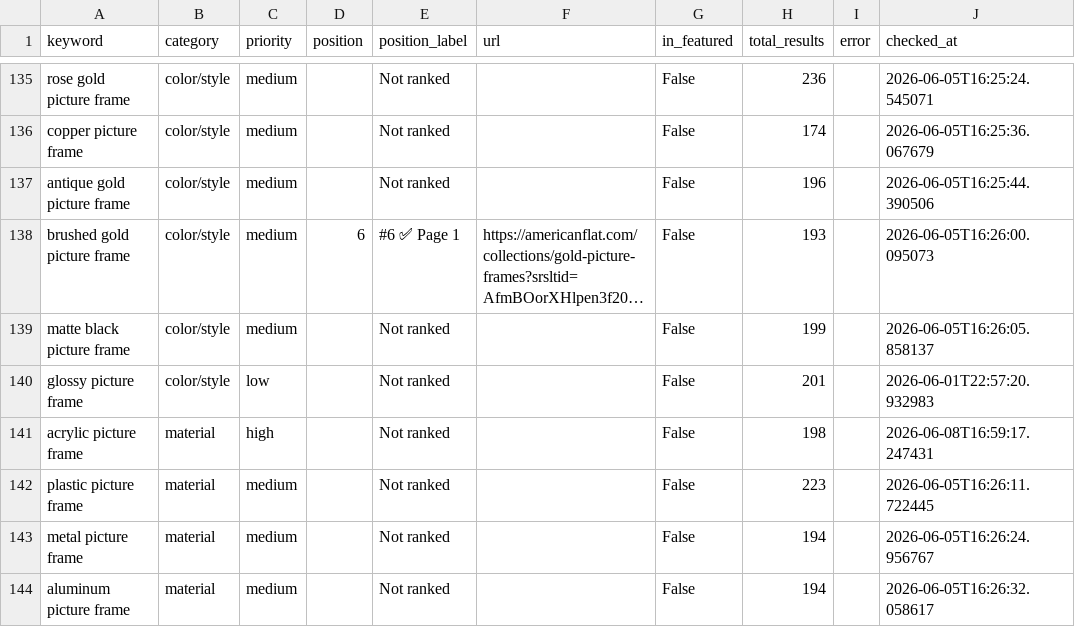
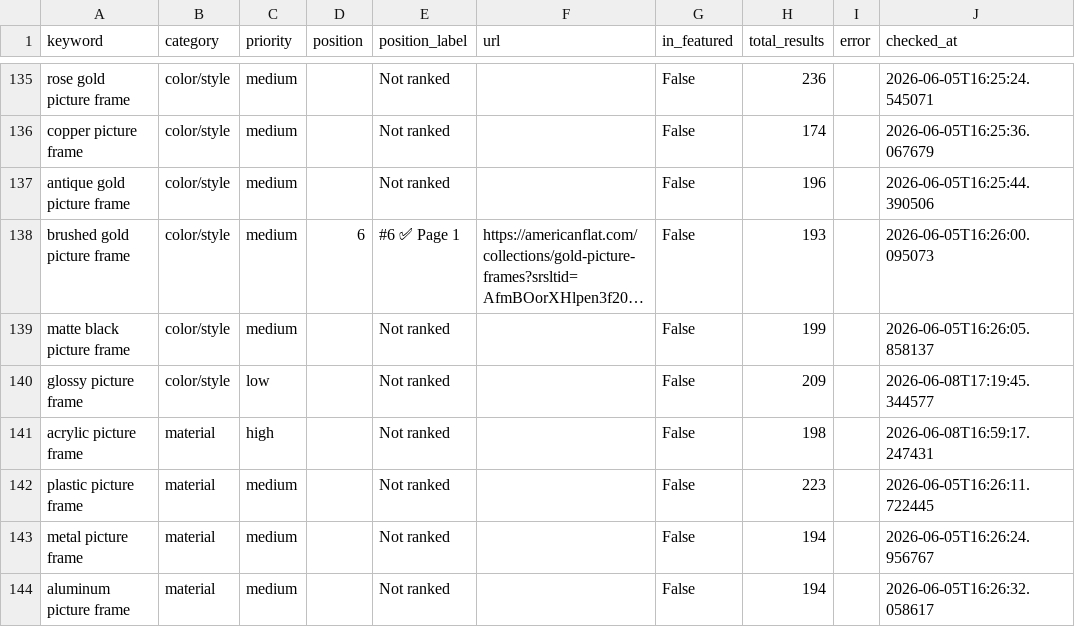
Before and after one commit to juan-americanflat/webcrawler, a CSV file: results_latest.csv, drawn as a sheet; only a part is shown, gaps mark what is left out; long unchanged cells end in …; the diff covers the shown part only; the diff names each change by its address in the sheet, - before the commit and + after, or states it on an @@ line.

```diff
--- a/results_latest.csv
+++ b/results_latest.csv
-H140 (total_results): 201
+H140 (total_results): 209
-J140 (checked_at): 2026-06-01T22:57:20.932983
+J140 (checked_at): 2026-06-08T17:19:45.344577
```
Also changed, not shown: 78 edited cells elsewhere in this file, results_history/results_2026-06-08.csv.
